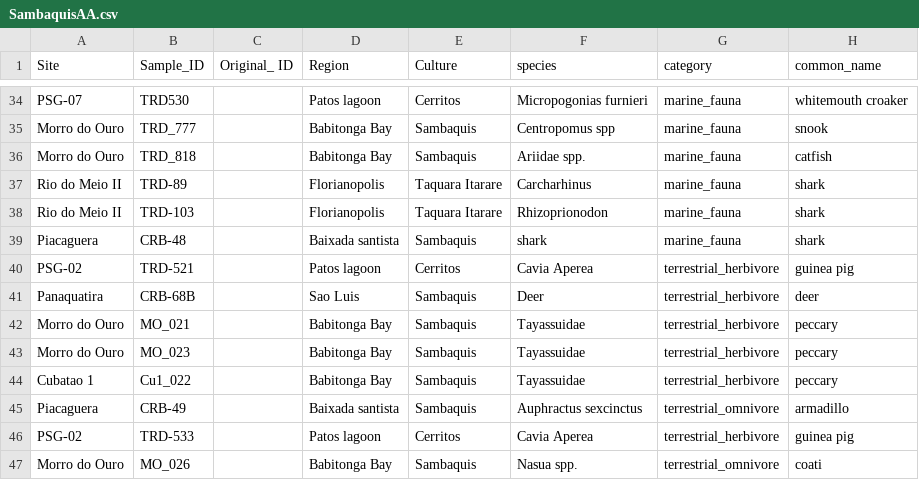
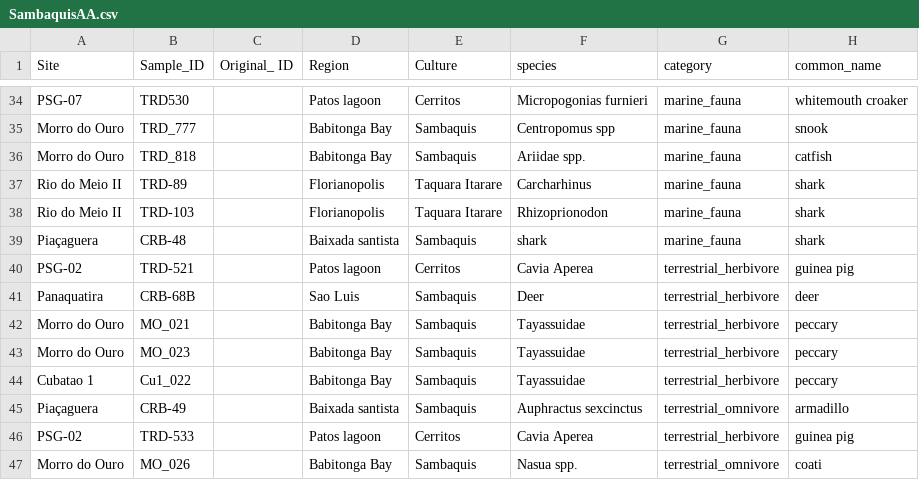
Before and after one commit to OlCraig-arch/reassessing-fish-consumption, a CSV file: data/SambaquisAA.csv, drawn as a sheet; only a part is shown, gaps mark what is left out; the diff names each change by its address in the sheet, - before the commit and + after, or states it on an @@ line.

```diff
--- a/data/SambaquisAA.csv
+++ b/data/SambaquisAA.csv
-A39 (Site): Piacaguera
+A39 (Site): Piaçaguera
-A45 (Site): Piacaguera
+A45 (Site): Piaçaguera
```
Also changed, not shown: mixingmodel/Humans.csv, mixingmodel/Result_mix.csv, 31 other files.
